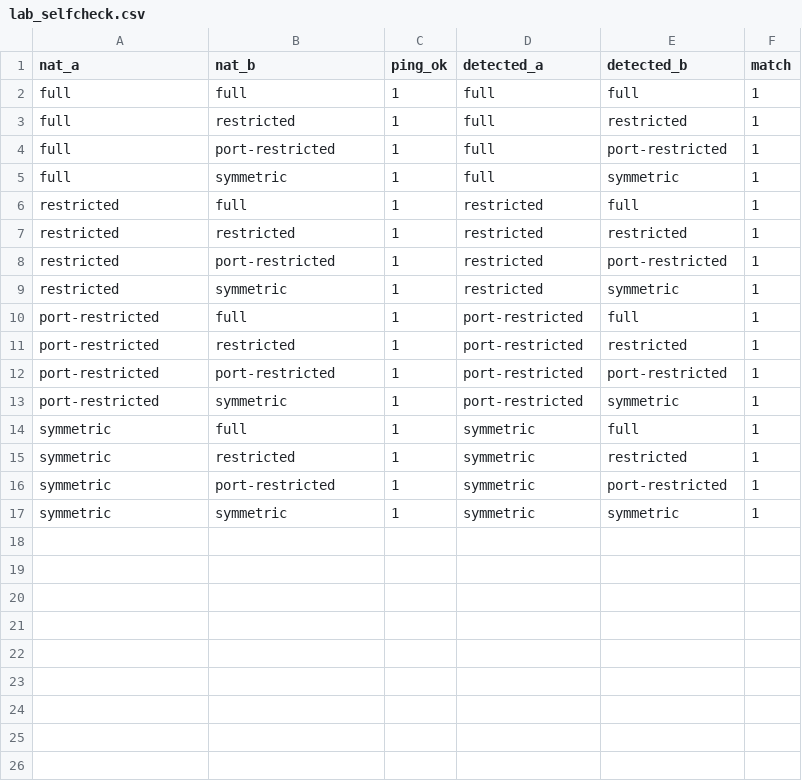
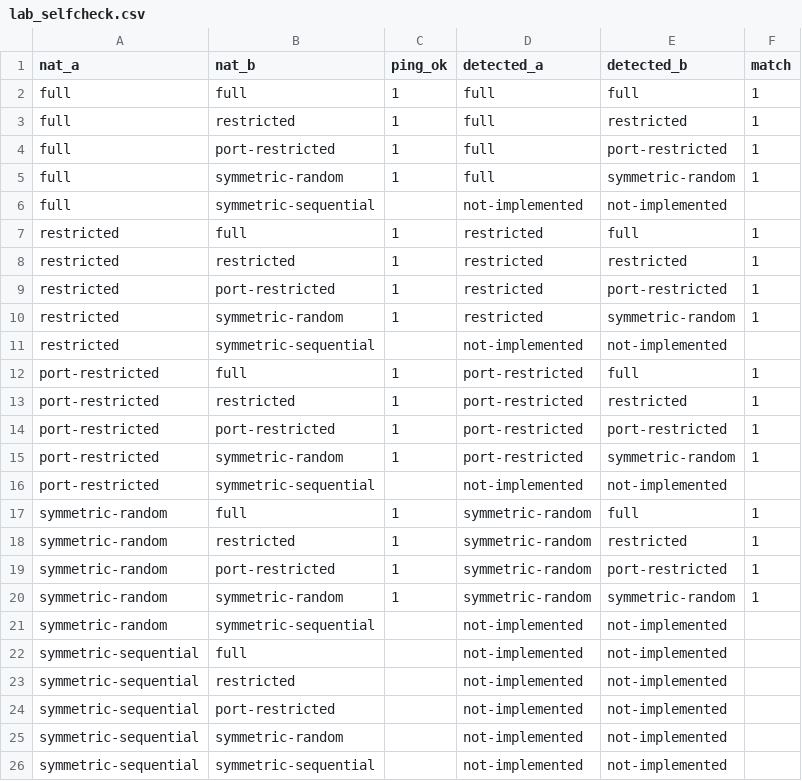
Before and after one commit to DARKXIGN/Pierce, a CSV file: results/lab_selfcheck.csv, drawn as a sheet.

Commit message:
Lab: split symmetric NAT into random/sequential, 5x5 matrix

```diff
--- a/results/lab_selfcheck.csv
+++ b/results/lab_selfcheck.csv
@@ -4,3 +4,4 @@ full,restricted,1,full,restricted,1
 full,port-restricted,1,full,port-restricted,1
-full,symmetric,1,full,symmetric,1
+full,symmetric-random,1,full,symmetric-random,1
+full,symmetric-sequential,,not-implemented,not-implemented,
 restricted,full,1,restricted,full,1
@@ -8,3 +9,4 @@ restricted,restricted,1,restricted,restricted,1
 restricted,port-restricted,1,restricted,port-restricted,1
-restricted,symmetric,1,restricted,symmetric,1
+restricted,symmetric-random,1,restricted,symmetric-random,1
+restricted,symmetric-sequential,,not-implemented,not-implemented,
 port-restricted,full,1,port-restricted,full,1
@@ -12,6 +14,13 @@ port-restricted,restricted,1,port-restricted,restricted,1
 port-restricted,port-restricted,1,port-restricted,port-restricted,1
-port-restricted,symmetric,1,port-restricted,symmetric,1
-symmetric,full,1,symmetric,full,1
-symmetric,restricted,1,symmetric,restricted,1
-symmetric,port-restricted,1,symmetric,port-restricted,1
-symmetric,symmetric,1,symmetric,symmetric,1
+port-restricted,symmetric-random,1,port-restricted,symmetric-random,1
+port-restricted,symmetric-sequential,,not-implemented,not-implemented,
+symmetric-random,full,1,symmetric-random,full,1
+symmetric-random,restricted,1,symmetric-random,restricted,1
+symmetric-random,port-restricted,1,symmetric-random,port-restricted,1
+symmetric-random,symmetric-random,1,symmetric-random,symmetric-random,1
+symmetric-random,symmetric-sequential,,not-implemented,not-implemented,
+symmetric-sequential,full,,not-implemented,not-implemented,
+symmetric-sequential,restricted,,not-implemented,not-implemented,
+symmetric-sequential,port-restricted,,not-implemented,not-implemented,
+symmetric-sequential,symmetric-random,,not-implemented,not-implemented,
+symmetric-sequential,symmetric-sequential,,not-implemented,not-implemented,
```
Also changed, not shown: 6 other files.
